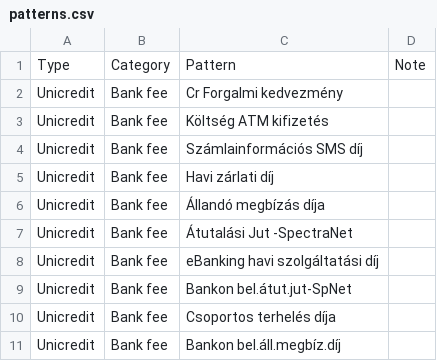
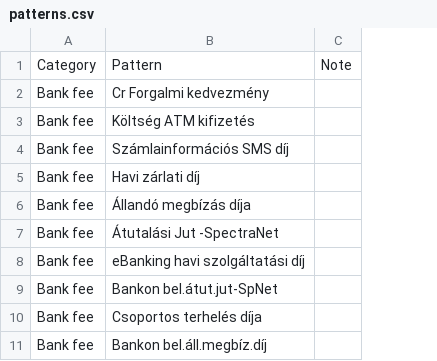
Before and after one commit to vektor8891/finance-R, a CSV file: input/patterns.csv, drawn as a sheet; only a part is shown; the diff names each change by its address in the sheet, - before the commit and + after, or states it on an @@ line.

Commit message:
finalize.data() function added remove unused functions

```diff
--- a/input/patterns.csv
+++ b/input/patterns.csv
-column A, rows 1-11: Type | Unicredit | Unicredit | Unicredit | Unicredit | Unicredit | Unicredit | Unicredit | Unicredit | Unicredit | Unicredit
```
Also changed, not shown: 2 other files.
